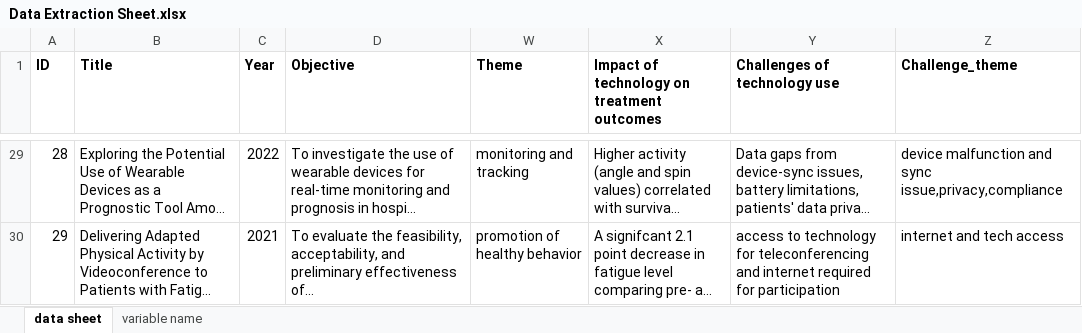
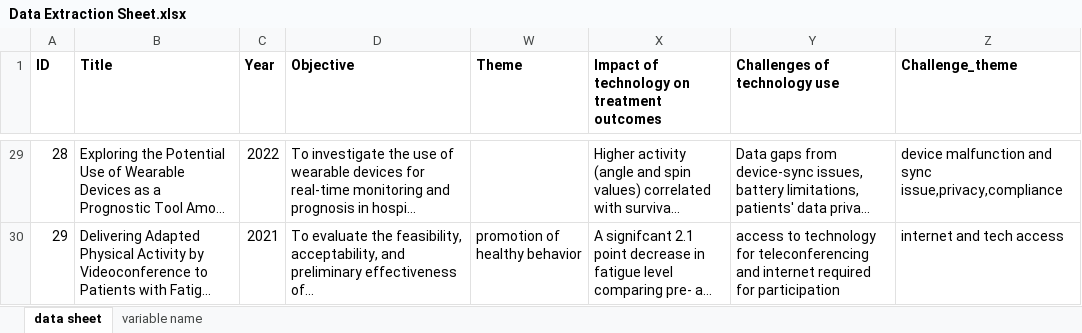
Before and after one commit to Pollyw417/lungcancer_tech_slr, an Excel workbook: Data Extraction Sheet.xlsx, sheet data sheet, drawn as a sheet; only a part is shown, gaps mark what is left out; long unchanged cells end in …; values as stored, in another font and other column widths than the file's, no borders; table styles not drawn; the diff covers the shown part only; the diff names each change by its address in the sheet, - before the commit and + after, or states it on an @@ line.

```diff
--- a/Data Extraction Sheet.xlsx (sheet data sheet)
+++ b/Data Extraction Sheet.xlsx (sheet data sheet)
-W29 (Theme): monitoring and tracking
+W29 (Theme): (empty)
```
Also changed, not shown: 17 edited cells elsewhere in this sheet, 4 other files.
